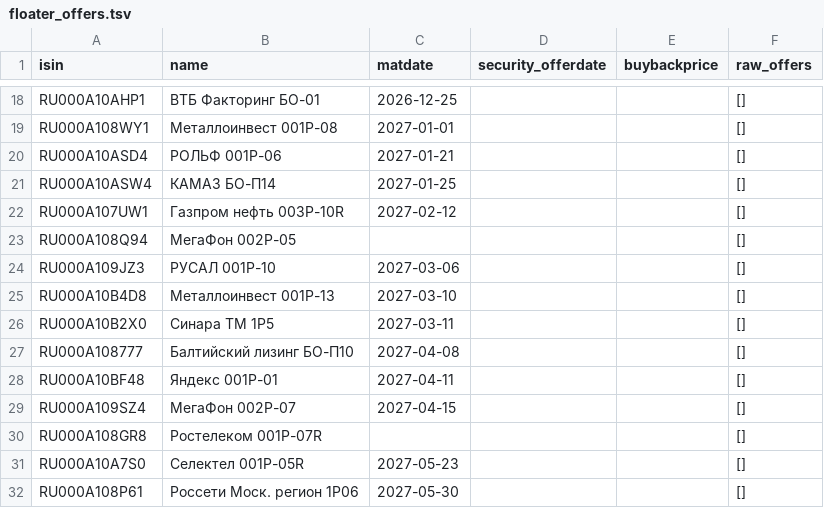
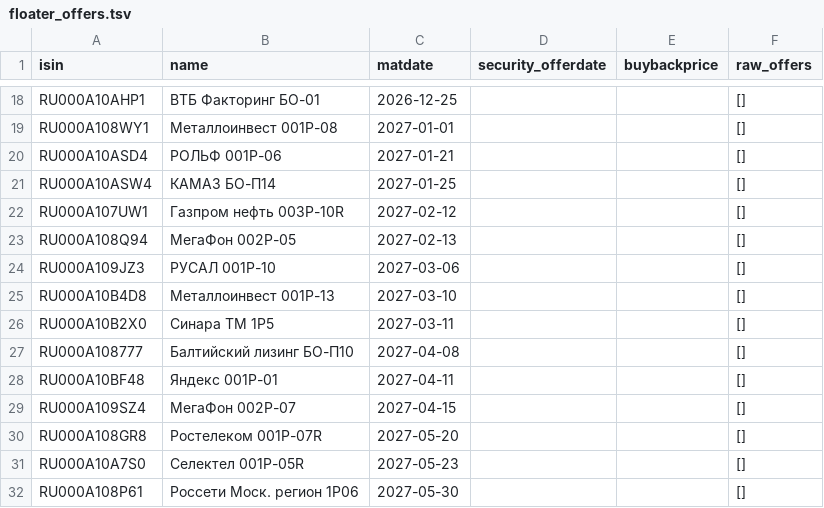
Before and after one commit to pulp-dev/AI-Assistant-for-news, a TSV file: moex-bridge/data/floater_offers.tsv, drawn as a sheet; only a part is shown, gaps mark what is left out.

```diff
--- a/moex-bridge/data/floater_offers.tsv
+++ b/moex-bridge/data/floater_offers.tsv
@@ -22,3 +22,3 @@ RU000A10ASW4	КАМАЗ БО-П14	2027-01-25			[]
 RU000A107UW1	Газпром нефть 003P-10R	2027-02-12			[]
-RU000A108Q94	МегаФон 002P-05				[]
+RU000A108Q94	МегаФон 002P-05	2027-02-13			[]
 RU000A109JZ3	РУСАЛ 001P-10	2027-03-06			[]
@@ -29,3 +29,3 @@ RU000A10BF48	Яндекс 001Р-01	2027-04-11			[]
 RU000A109SZ4	МегаФон 002P-07	2027-04-15			[]
-RU000A108GR8	Ростелеком 001P-07R				[]
+RU000A108GR8	Ростелеком 001P-07R	2027-05-20			[]
 RU000A10A7S0	Селектел 001P-05R	2027-05-23			[]
```
Also changed, not shown: moex-bridge/data/detailed_summary.tsv, moex-bridge/data/floater_report.tsv, 2 other files.
